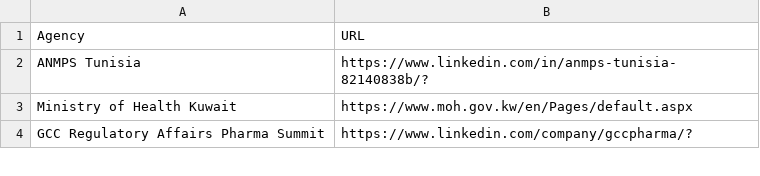
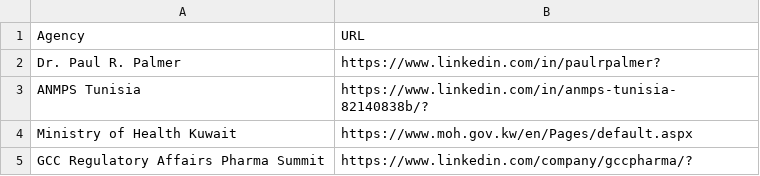
Before and after one commit to MartinCKing/Index-of-Indexes, a CSV file: Agencies.csv, drawn as a sheet; only a part is shown.

Commit message:
Update Agencies.csv

```diff
--- a/Agencies.csv
+++ b/Agencies.csv
@@ -1,2 +1,3 @@
 Agency,URL
+Dr. Paul R. Palmer,https://www.linkedin.com/in/paulrpalmer?
 ANMPS Tunisia,https://www.linkedin.com/in/anmps-tunisia-82140838b/?
```
